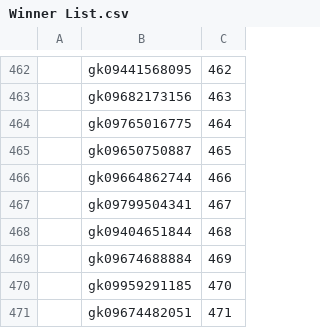
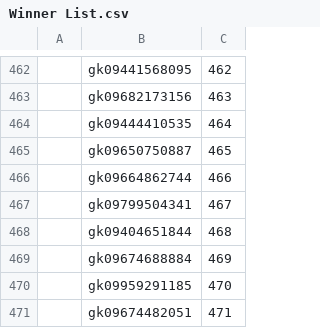
Before and after one commit to gkksuperuptategkksuper-hub/CHAMPION, a CSV file: Winner List.csv, drawn as a sheet; only a part is shown, gaps mark what is left out; the diff names each change by its address in the sheet, - before the commit and + after, or states it on an @@ line.

Commit message:
Update Winner List.csv
sfdgreh

```diff
--- a/Winner List.csv
+++ b/Winner List.csv
-B464: gk09765016775
+B464: gk09444410535
```
